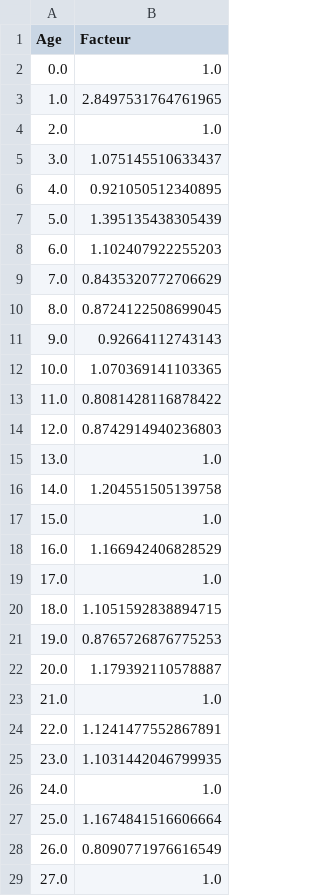
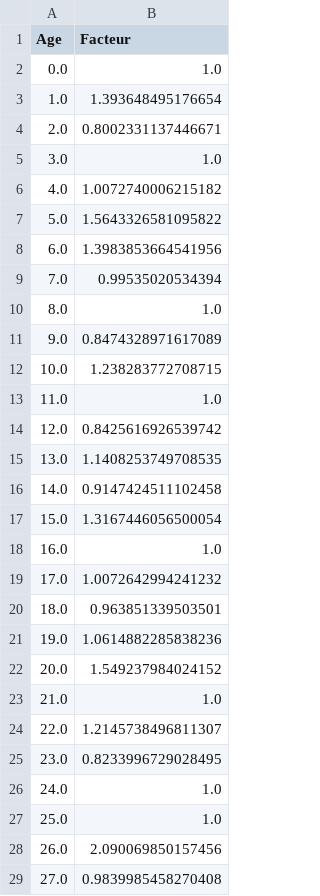
Before and after one commit to Endoresuu/PFE, a CSV file: cl_factors.csv, drawn as a sheet; only a part is shown; the diff covers the shown part only.

```diff
--- a/cl_factors.csv
+++ b/cl_factors.csv
@@ -2,28 +2,28 @@ Age,Facteur
 0.0,1.0
-1.0,2.8497531764761965
-2.0,1.0
-3.0,1.075145510633437
-4.0,0.921050512340895
-5.0,1.395135438305439
-6.0,1.102407922255203
-7.0,0.8435320772706629
-8.0,0.8724122508699045
-9.0,0.92664112743143
-10.0,1.070369141103365
-11.0,0.8081428116878422
-12.0,0.8742914940236803
-13.0,1.0
-14.0,1.204551505139758
-15.0,1.0
-16.0,1.166942406828529
-17.0,1.0
-18.0,1.1051592838894715
-19.0,0.8765726876775253
-20.0,1.179392110578887
+1.0,1.393648495176654
+2.0,0.8002331137446671
+3.0,1.0
+4.0,1.0072740006215182
+5.0,1.5643326581095822
+6.0,1.3983853664541956
+7.0,0.99535020534394
+8.0,1.0
+9.0,0.8474328971617089
+10.0,1.238283772708715
+11.0,1.0
+12.0,0.8425616926539742
+13.0,1.1408253749708535
+14.0,0.9147424511102458
+15.0,1.3167446056500054
+16.0,1.0
+17.0,1.0072642994241232
+18.0,0.963851339503501
+19.0,1.0614882285838236
+20.0,1.549237984024152
 21.0,1.0
-22.0,1.1241477552867891
-23.0,1.1031442046799935
+22.0,1.2145738496811307
+23.0,0.8233996729028495
 24.0,1.0
-25.0,1.1674841516606664
-26.0,0.8090771976616549
-27.0,1.0
+25.0,1.0
+26.0,2.090069850157456
+27.0,0.9839985458270408
```
Also changed, not shown: 43 added rows and 26 edited cells elsewhere in this file, cl_baseline_structure_terme.csv, 9 other files.
